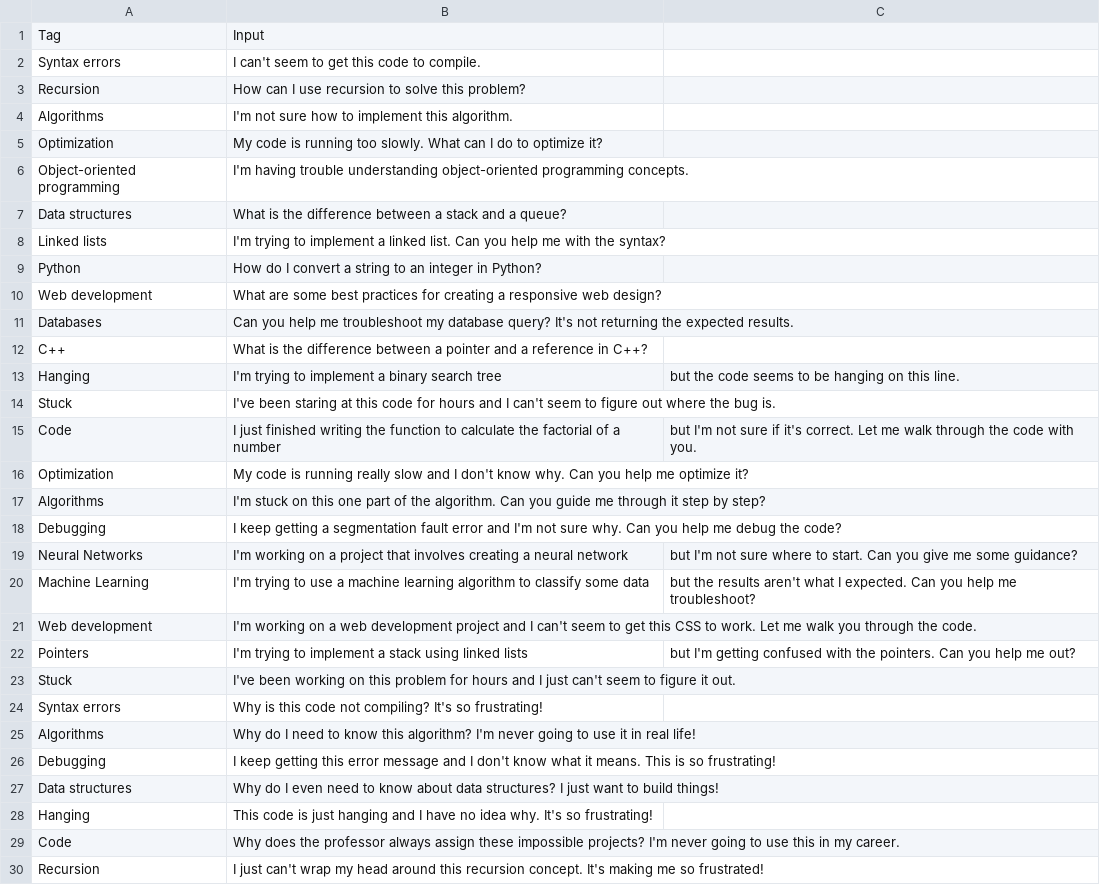
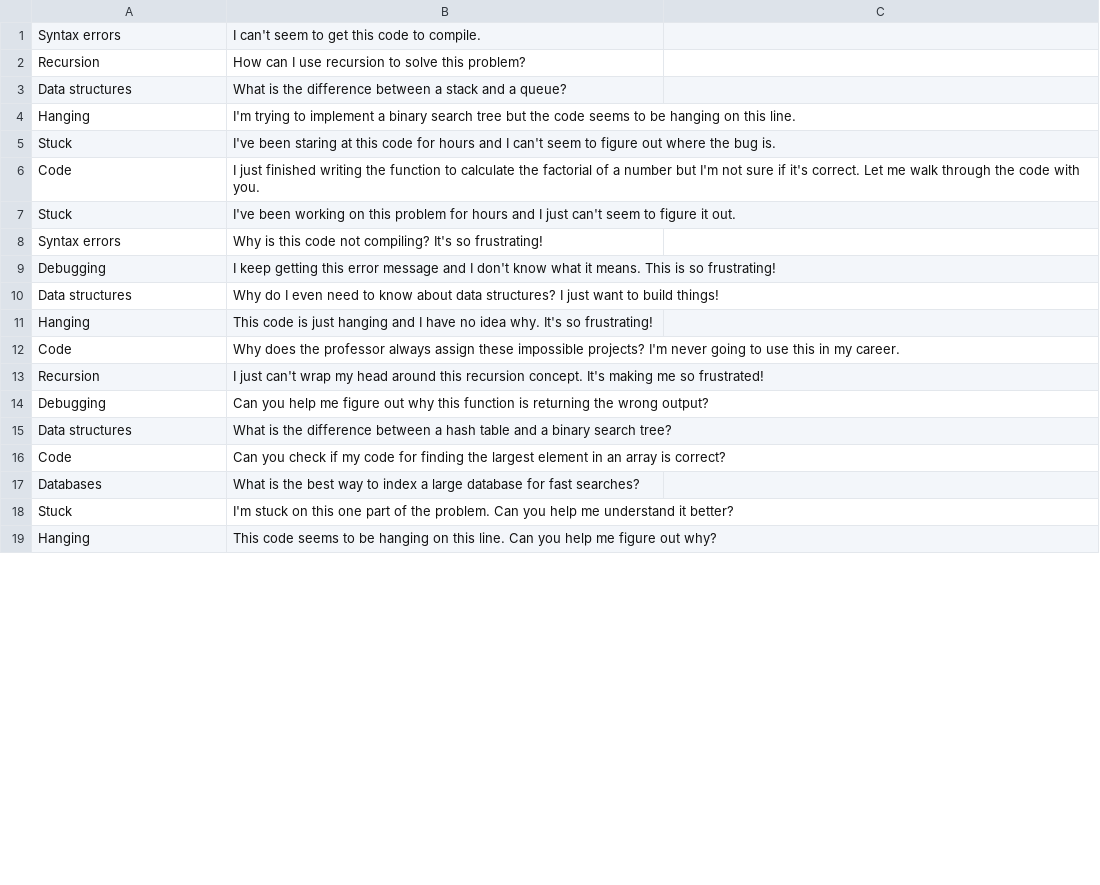
Before and after one commit to JooshO/rubber-duck, a CSV file: initial_data.csv, drawn as a sheet; only a part is shown; the shorter side is filled out with more unchanged rows; the diff covers the shown part only.

```diff
--- a/initial_data.csv
+++ b/initial_data.csv
@@ -1,26 +1,9 @@
-Tag,Input
 Syntax errors,I can't seem to get this code to compile.
 Recursion,How can I use recursion to solve this problem?
-Algorithms,I'm not sure how to implement this algorithm.
-Optimization,My code is running too slowly. What can I do to optimize it?
-Object-oriented programming,I'm having trouble understanding object-oriented programming concepts.
 Data structures,What is the difference between a stack and a queue?
-Linked lists,I'm trying to implement a linked list. Can you help me with the syntax?
-Python,How do I convert a string to an integer in Python?
-Web development,What are some best practices for creating a responsive web design?
-Databases,Can you help me troubleshoot my database query? It's not returning the expected results.
-C++,What is the difference between a pointer and a reference in C++?
-Hanging,I'm trying to implement a binary search tree, but the code seems to be hanging on this line.
+Hanging,I'm trying to implement a binary search tree but the code seems to be hanging on this line.
 Stuck,I've been staring at this code for hours and I can't seem to figure out where the bug is.
-Code,I just finished writing the function to calculate the factorial of a number, but I'm not sure if it's correct. Let me walk through the code with you.
-Optimization,My code is running really slow and I don't know why. Can you help me optimize it?
-Algorithms,I'm stuck on this one part of the algorithm. Can you guide me through it step by step?
-Debugging,I keep getting a segmentation fault error and I'm not sure why. Can you help me debug the code?
-Neural Networks,I'm working on a project that involves creating a neural network, but I'm not sure where to start. Can you give me some guidance?
-Machine Learning,I'm trying to use a machine learning algorithm to classify some data, but the results aren't what I expected. Can you help me troubleshoot?
-Web development,I'm working on a web development project and I can't seem to get this CSS to work. Let me walk you through the code.
-Pointers,I'm trying to implement a stack using linked lists, but I'm getting confused with the pointers. Can you help me out?
+Code,I just finished writing the function to calculate the factorial of a number but I'm not sure if it's correct. Let me walk through the code with you.
 Stuck,I've been working on this problem for hours and I just can't seem to figure it out.
 Syntax errors,Why is this code not compiling? It's so frustrating!
-Algorithms,Why do I need to know this algorithm? I'm never going to use it in real life!
 Debugging,I keep getting this error message and I don't know what it means. This is so frustrating!
```
Also changed, not shown: 13 added rows and 9 removed rows elsewhere in this file, 1 other file.
